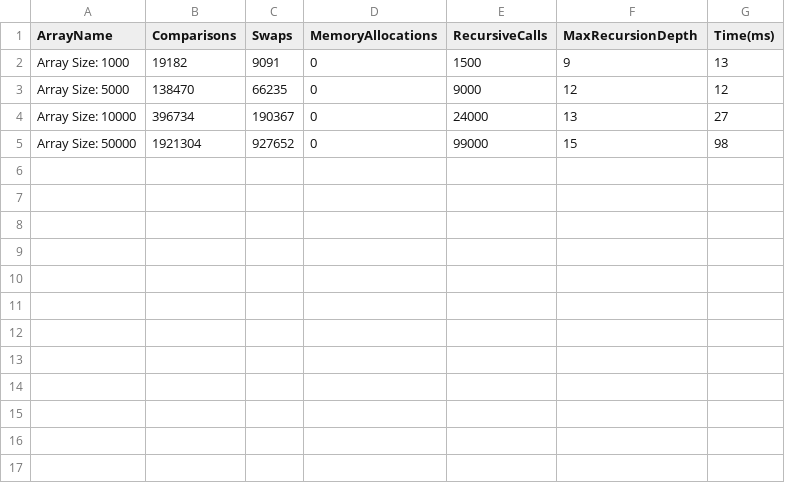
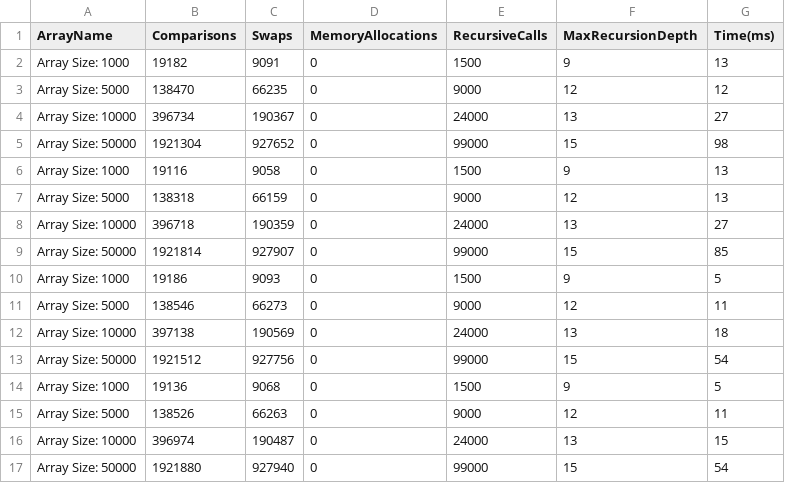
Before and after one commit to smuzyyq/HeapSort-Project, a CSV file: benchmark_metrics.csv, drawn as a sheet.

```diff
--- a/benchmark_metrics.csv
+++ b/benchmark_metrics.csv
@@ -5 +5,13 @@ Array Size: 10000,396734,190367,0,24000,13,27
 Array Size: 50000,1921304,927652,0,99000,15,98
+Array Size: 1000,19116,9058,0,1500,9,13
+Array Size: 5000,138318,66159,0,9000,12,13
+Array Size: 10000,396718,190359,0,24000,13,27
+Array Size: 50000,1921814,927907,0,99000,15,85
+Array Size: 1000,19186,9093,0,1500,9,5
+Array Size: 5000,138546,66273,0,9000,12,11
+Array Size: 10000,397138,190569,0,24000,13,18
+Array Size: 50000,1921512,927756,0,99000,15,54
+Array Size: 1000,19136,9068,0,1500,9,5
+Array Size: 5000,138526,66263,0,9000,12,11
+Array Size: 10000,396974,190487,0,24000,13,15
+Array Size: 50000,1921880,927940,0,99000,15,54
```
Also changed, not shown: 3 other files.
